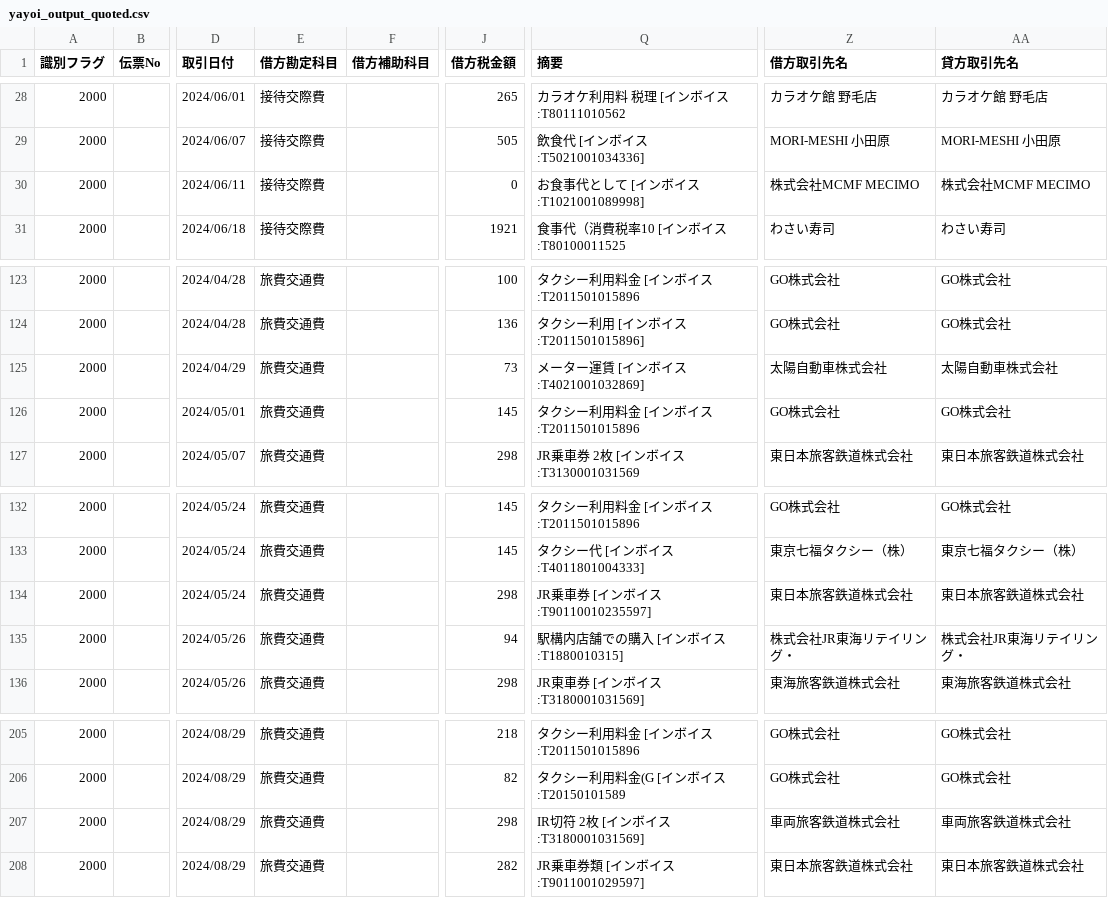
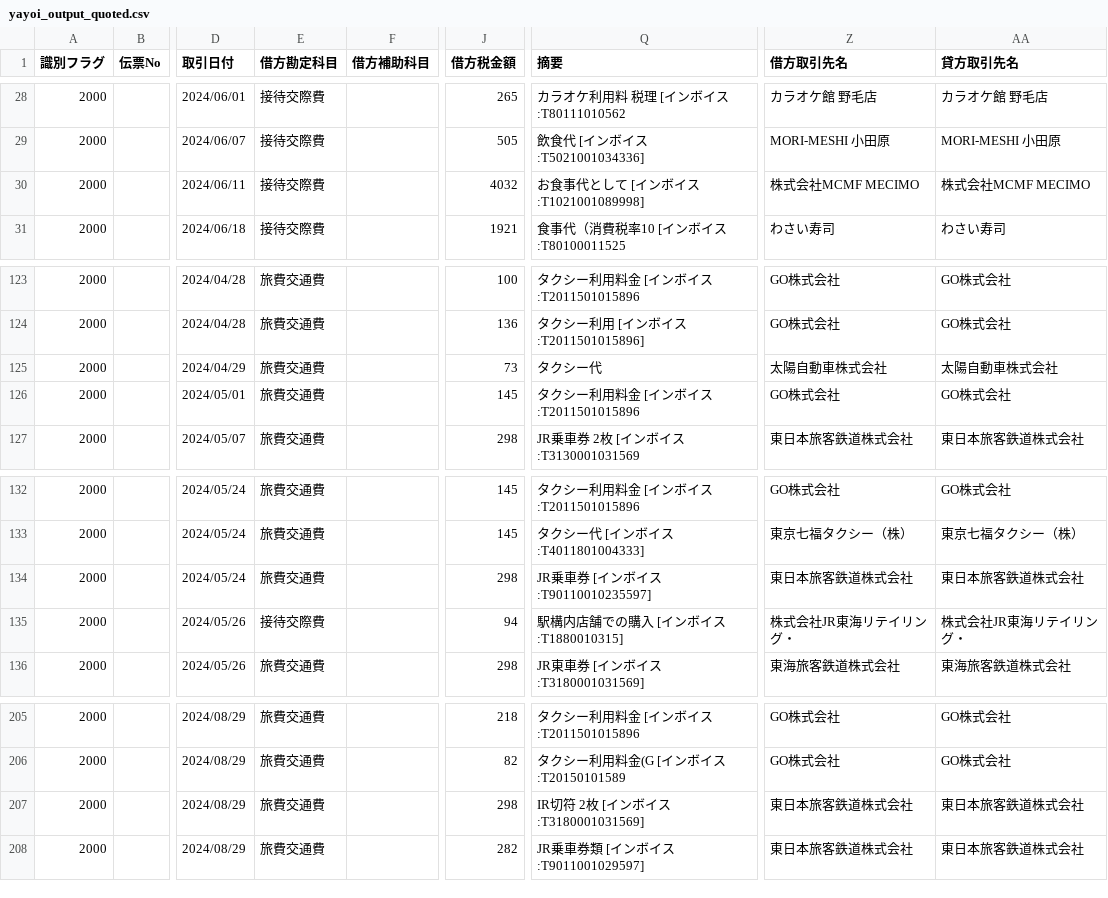
Before and after one commit to mmineno/health-tech-hub, a CSV file: yayoi_output_quoted.csv, drawn as a sheet; only a part is shown, gaps mark what is left out; the diff names each change by its address in the sheet, - before the commit and + after, or states it on an @@ line.

Commit message:
出張宿泊費と接待贈答費の摘要変換ルールをgeneralize_descriptions.pyに追加し、README.mdを更新。yayoi_output_final7.csvとyayoi_output_quoted_sample.csvを削除。

```diff
--- a/yayoi_output_quoted.csv
+++ b/yayoi_output_quoted.csv
-J30 (借方税金額): 0
+J30 (借方税金額): 4032
-Q125 (摘要): メーター運賃 [インボイス:T4021001032869]
+Q125 (摘要): タクシー代
-E135 (借方勘定科目): 旅費交通費
+E135 (借方勘定科目): 接待交際費
-Z207 (借方取引先名): 車両旅客鉄道株式会社
+Z207 (借方取引先名): 東日本旅客鉄道株式会社
-AA207 (貸方取引先名): 車両旅客鉄道株式会社
+AA207 (貸方取引先名): 東日本旅客鉄道株式会社
```
Also changed, not shown: yayoi_output_final10.csv, 3 other files.
